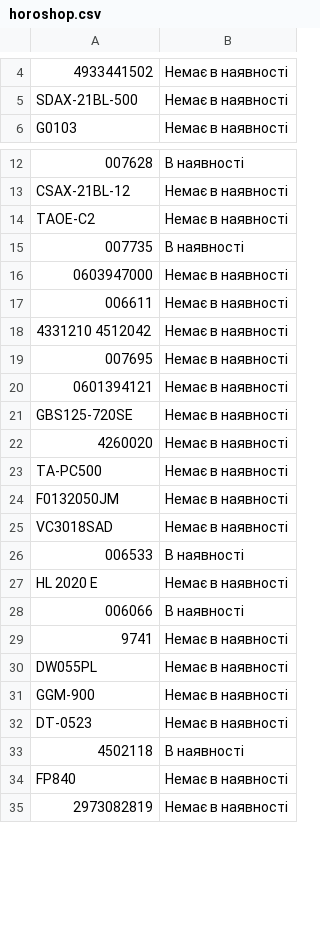
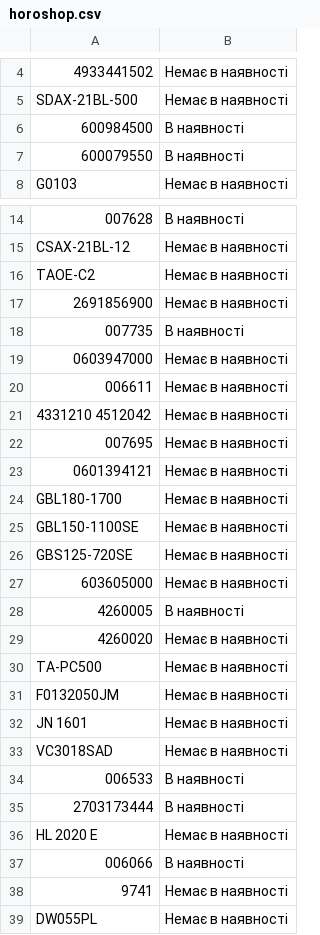
Before and after one commit to TSOstap/NEO.HM-1-, a CSV file: tools-store-feed/horoshop.csv, drawn as a sheet; only a part is shown, gaps mark what is left out; the shorter side is filled out with more unchanged rows; the diff covers the shown part only.

```diff
--- a/tools-store-feed/horoshop.csv
+++ b/tools-store-feed/horoshop.csv
@@ -5,2 +5,4 @@
 "SDAX-21BL-500","Немає в наявності"
+"600984500","В наявності"
+"600079550","В наявності"
 "G0103","Немає в наявності"
@@ -14,2 +16,3 @@
 "TAOE-С2","Немає в наявності"
+"2691856900","Немає в наявності"
 "007735","В наявності"
@@ -20,3 +23,7 @@
 "0601394121","Немає в наявності"
+"GBL180-1700","Немає в наявності"
+"GBL150-1100SE","Немає в наявності"
 "GBS125-720SE","Немає в наявності"
+"603605000","Немає в наявності"
+"4260005","В наявності"
 "4260020","Немає в наявності"
@@ -24,4 +31,6 @@
 "F0132050JM","Немає в наявності"
+"JN 1601","Немає в наявності"
 "VC3018SAD","Немає в наявності"
 "006533","В наявності"
+"2703173444","В наявності"
 "HL 2020 E","Немає в наявності"
```
Also changed, not shown: 26 added rows, 3 removed rows and 2 edited cells elsewhere in this file, 1 other file.
